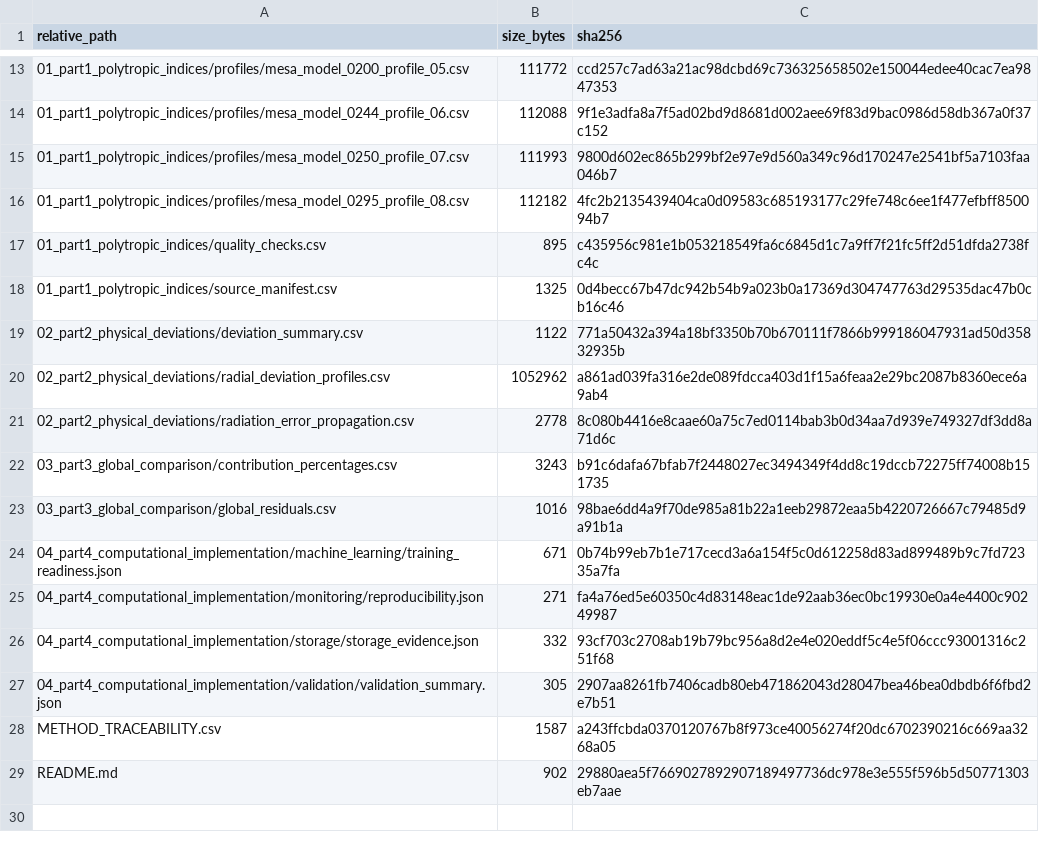
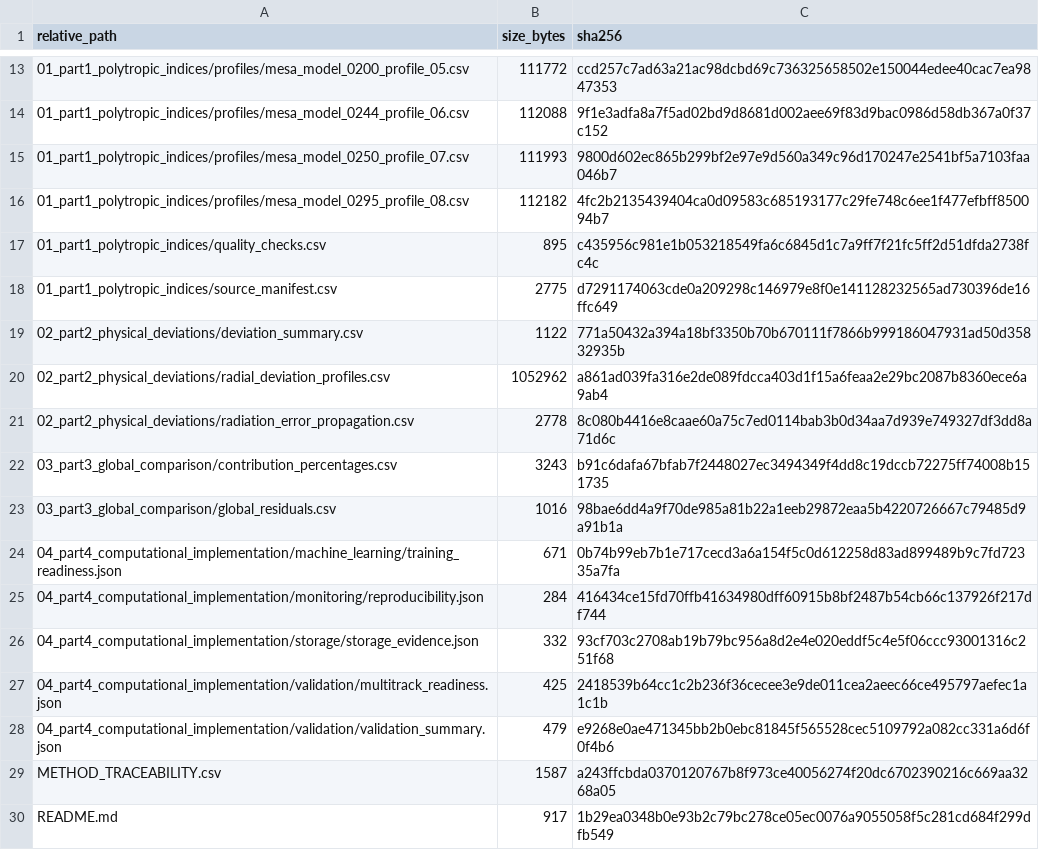
Before and after one commit to Drynsx/stellar-structure-analysis, a CSV file: paper_report_data/MANIFEST.csv, drawn as a sheet; only a part is shown, gaps mark what is left out.

```diff
--- a/paper_report_data/MANIFEST.csv
+++ b/paper_report_data/MANIFEST.csv
@@ -17,3 +17,3 @@ relative_path,size_bytes,sha256
 01_part1_polytropic_indices/quality_checks.csv,895,c435956c981e1b053218549fa6c6845d1c7a9ff7f21fc5ff2d51dfda2738fc4c
-01_part1_polytropic_indices/source_manifest.csv,1325,0d4becc67b47dc942b54b9a023b0a17369d304747763d29535dac47b0cb16c46
+01_part1_polytropic_indices/source_manifest.csv,2775,d7291174063cde0a209298c146979e8f0e141128232565ad730396de16ffc649
 02_part2_physical_deviations/deviation_summary.csv,1122,771a50432a394a18bf3350b70b670111f7866b999186047931ad50d35832935b
@@ -24,6 +24,7 @@ relative_path,size_bytes,sha256
 04_part4_computational_implementation/machine_learning/training_readiness.json,671,0b74b99eb7b1e717cecd3a6a154f5c0d612258d83ad899489b9c7fd72335a7fa
-04_part4_computational_implementation/monitoring/reproducibility.json,271,fa4a76ed5e60350c4d83148eac1de92aab36ec0bc19930e0a4e4400c90249987
+04_part4_computational_implementation/monitoring/reproducibility.json,284,416434ce15fd70ffb41634980dff60915b8bf2487b54cb66c137926f217df744
 04_part4_computational_implementation/storage/storage_evidence.json,332,93cf703c2708ab19b79bc956a8d2e4e020eddf5c4e5f06ccc93001316c251f68
-04_part4_computational_implementation/validation/validation_summary.json,305,2907aa8261fb7406cadb80eb471862043d28047bea46bea0dbdb6f6fbd2e7b51
+04_part4_computational_implementation/validation/multitrack_readiness.json,425,2418539b64cc1c2b236f36cecee3e9de011cea2aeec66ce495797aefec1a1c1b
+04_part4_computational_implementation/validation/validation_summary.json,479,e9268e0ae471345bb2b0ebc81845f565528cec5109792a082cc331a6d6f0f4b6
 METHOD_TRACEABILITY.csv,1587,a243ffcbda0370120767b8f973ce40056274f20dc6702390216c669aa3268a05
-README.md,902,29880aea5f7669027892907189497736dc978e3e555f596b5d50771303eb7aae
+README.md,917,1b29ea0348b0e93b2c79bc278ce05ec0076a9055058f5c281cd684f299dfb549
```
Also changed, not shown: paper_report_data/01_part1_polytropic_indices/source_manifest.csv, 8 other files.
